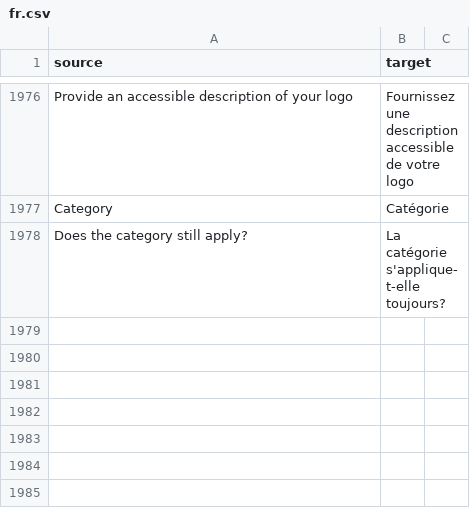
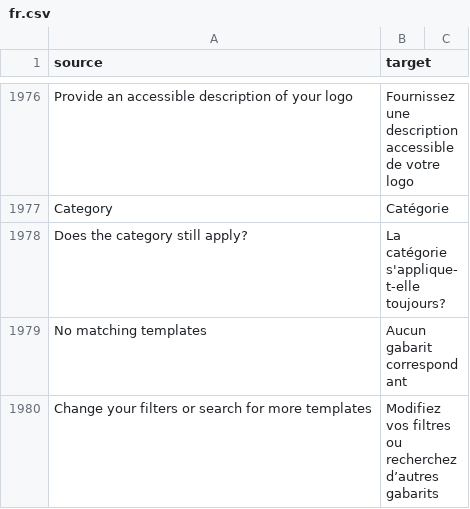
Before and after one commit to cds-snc/notification-admin, a CSV file: app/translations/csv/fr.csv, drawn as a sheet; only a part is shown, gaps mark what is left out.

Commit message:
chore: update translations

```diff
--- a/app/translations/csv/fr.csv
+++ b/app/translations/csv/fr.csv
@@ -1978 +1978,3 @@
 "Does the category still apply?","La catégorie s'applique-t-elle toujours?"
+"No matching templates","Aucun gabarit correspondant"
+"Change your filters or search for more templates","Modifiez vos filtres ou recherchez d’autres gabarits"
```
